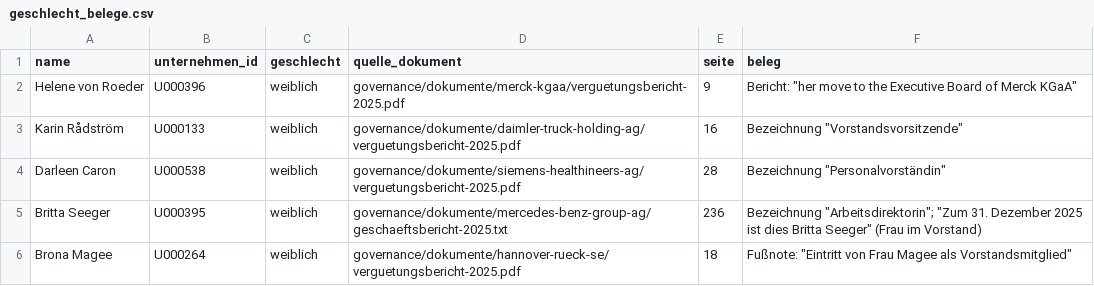
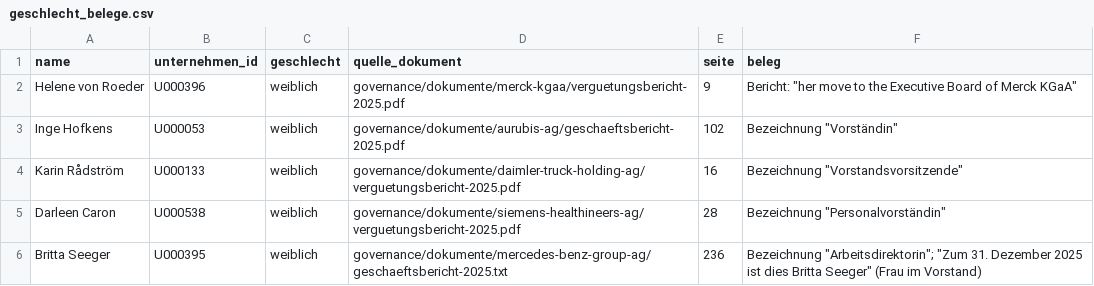
Before and after one commit to chillkrote/Unternehmenskennzahlen, a CSV file: governance/berechnungen/geschlecht_belege.csv, drawn as a sheet; only a part is shown; the shorter side is filled out with more unchanged rows; the diff names each change by its address in the sheet, - before the commit and + after, or states it on an @@ line.

```diff
--- a/governance/berechnungen/geschlecht_belege.csv
+++ b/governance/berechnungen/geschlecht_belege.csv
+row 3: Inge Hofkens | U000053 | weiblich | governance/dokumente/aurubis-ag/geschaeftsbericht-2025.pdf | 102 | Bezeichnung "Vorständin"
```
Also changed, not shown: governance/berechnungen/gender_pay_gap_vorstand.csv, governance/gremien_mitglieder.csv, 9 other files.
